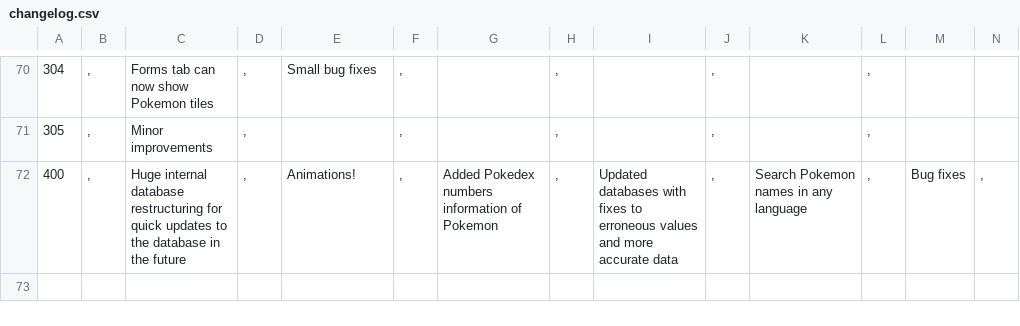
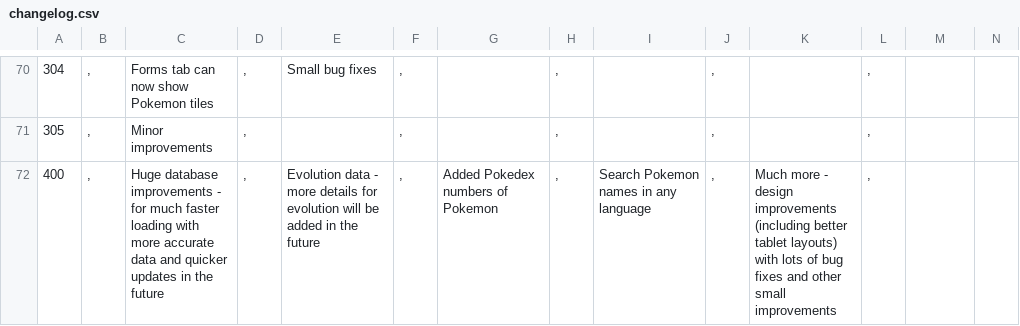
Before and after one commit to farbodsz/PokedexApp, a CSV file: app/src/main/assets/changelog.csv, drawn as a sheet; only a part is shown, gaps mark what is left out; the diff names each change by its address in the sheet, - before the commit and + after, or states it on an @@ line.

Commit message:
Update changelog for version 4.0

```diff
--- a/app/src/main/assets/changelog.csv
+++ b/app/src/main/assets/changelog.csv
-C72: Huge internal database restructuring for quick updates to the database in the…
+C72: Huge database improvements - for much faster loading with more accurate data and quicker updates in the…
-E72: Animations!
+E72: Evolution data - more details for evolution will be added in the future
-G72: Added Pokedex numbers information of Pokemon
+G72: Added Pokedex numbers of Pokemon
-I72: Updated databases with fixes to erroneous values and more accurate data
+I72: Search Pokemon names in any language
-K72: Search Pokemon names in any language
+K72: Much more - design improvements (including better tablet layouts) with lots of bug fixes and other small improvements
-M72: Bug fixes
+M72: (empty)
-N72: ,
+N72: (empty)
```
